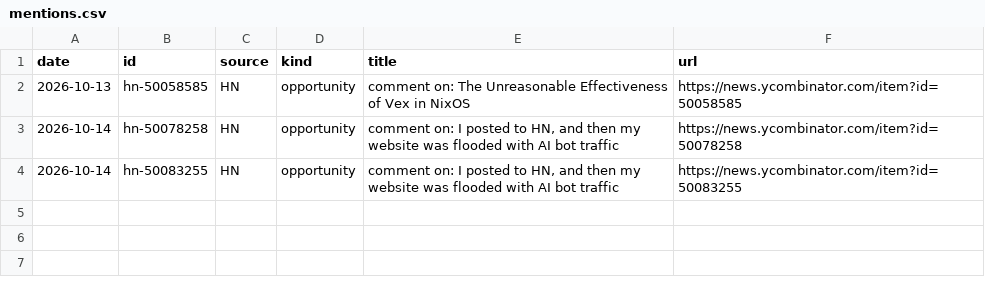
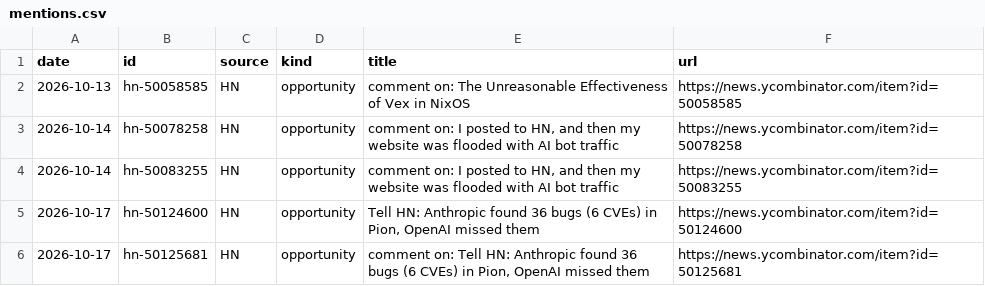
Before and after one commit to andriigordiienko/ShadowSecurityScanner-site, a CSV file: marketing/data/mentions.csv, drawn as a sheet; the diff names each change by its address in the sheet, - before the commit and + after, or states it on an @@ line.

```diff
--- a/marketing/data/mentions.csv
+++ b/marketing/data/mentions.csv
+row 5: 2026-10-17 | hn-50124600 | HN | opportunity | Tell HN: Anthropic found 36 bugs (6 CVEs) in Pion, OpenAI missed them | https://news.ycombinator.com/item?id=50124600
+row 6: 2026-10-17 | hn-50125681 | HN | opportunity | comment on: Tell HN: Anthropic found 36 bugs (6 CVEs) in Pion, OpenAI missed them | https://news.ycombinator.com/item?id=50125681
```
Also changed, not shown: marketing/data/metrics.csv, 1 other file.
